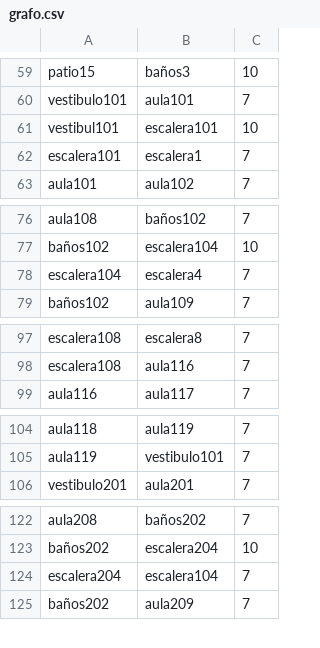
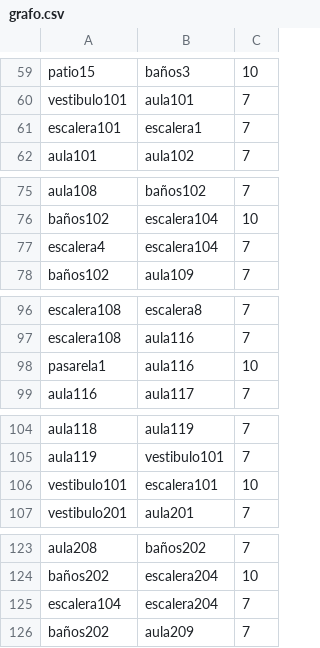
Before and after one commit to RubenZB/TFG, a CSV file: app/src/main/assets/grafo.csv, drawn as a sheet; only a part is shown, gaps mark what is left out.

```diff
--- a/app/src/main/assets/grafo.csv
+++ b/app/src/main/assets/grafo.csv
@@ -60,3 +60,2 @@ patio15,baños3,10
 vestibulo101,aula101,7
-vestibul101,escalera101,10
 escalera101,escalera1,7
@@ -77,3 +76,3 @@ aula108,baños102,7
 baños102,escalera104,10
-escalera104,escalera4,7
+escalera4,escalera104,7
 baños102,aula109,7
@@ -98,2 +97,3 @@ escalera108,escalera8,7
 escalera108,aula116,7
+pasarela1,aula116,10
 aula116,aula117,7
@@ -105,2 +105,3 @@ aula118,aula119,7
 aula119,vestibulo101,7
+vestibulo101,escalera101,10
 vestibulo201,aula201,7
@@ -123,3 +124,3 @@ aula208,baños202,7
 baños202,escalera204,10
-escalera204,escalera104,7
+escalera104,escalera204,7
 baños202,aula209,7
```
Also changed, not shown: app/src/main/assets/grafo2.csv, app/src/main/assets/nodos.csv, 6 other files.
